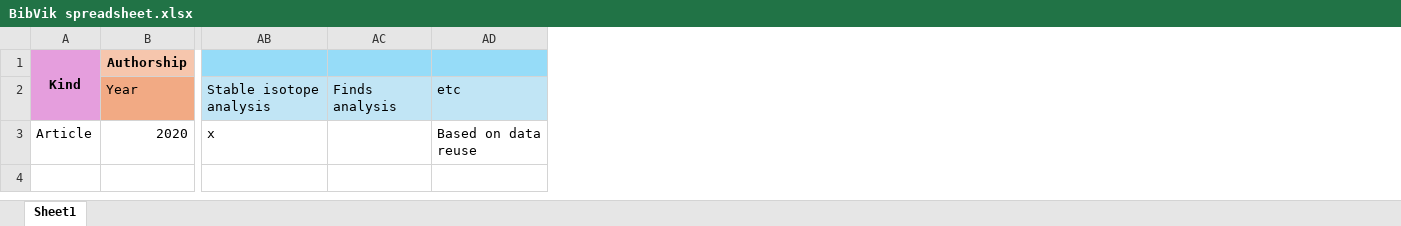
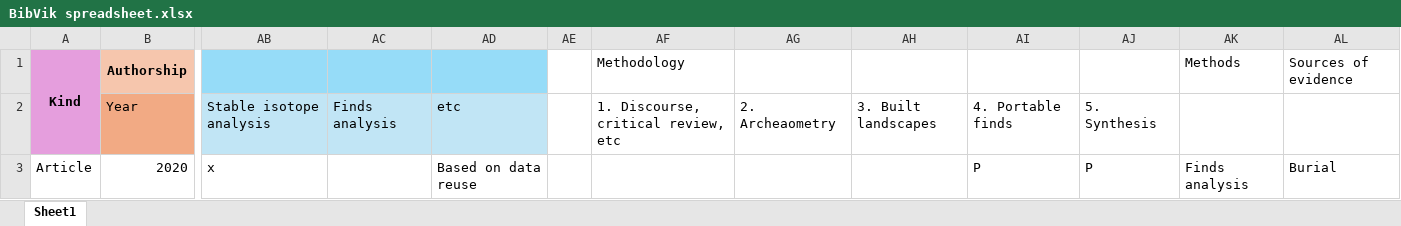
Before and after one commit to zackbatist/BibVik, an Excel workbook: docs/BibVik spreadsheet.xlsx, sheet Sheet1, drawn as a sheet; only a part is shown, gaps mark what is left out; values as stored, in another font and other column widths than the file's, no borders; the diff names each change by its address in the sheet, - before the commit and + after, or states it on an @@ line.

```diff
--- a/docs/BibVik spreadsheet.xlsx (sheet Sheet1)
+++ b/docs/BibVik spreadsheet.xlsx (sheet Sheet1)
+column AE, empty
+column AF, rows 1-2: Methodology | 1. Discourse, critical review, etc
+column AG, row 2: 2. Archeaometry
+column AH, row 2: 3. Built landscapes
+column AI, rows 2-3: 4. Portable finds | P
+column AJ, rows 2-3: 5. Synthesis | P
+column AK, rows 1-3: Methods |  | Finds analysis
+column AL, rows 1-3: Sources of evidence |  | Burial
```
Also changed, not shown: 3 other files.
